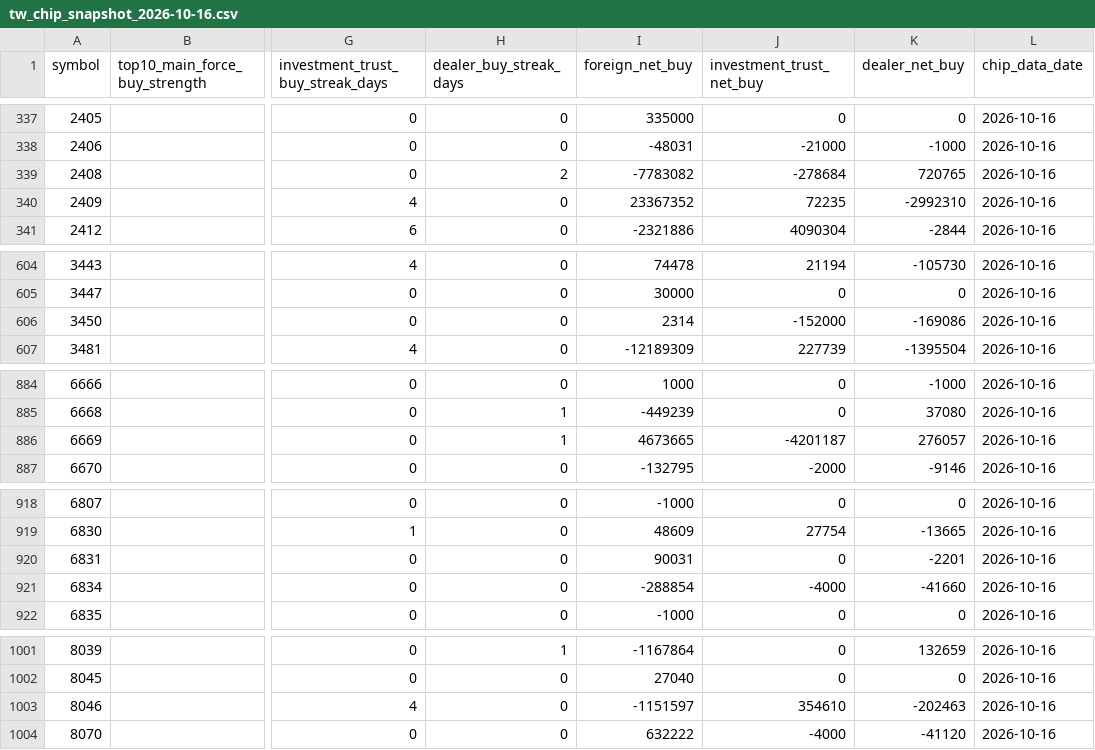
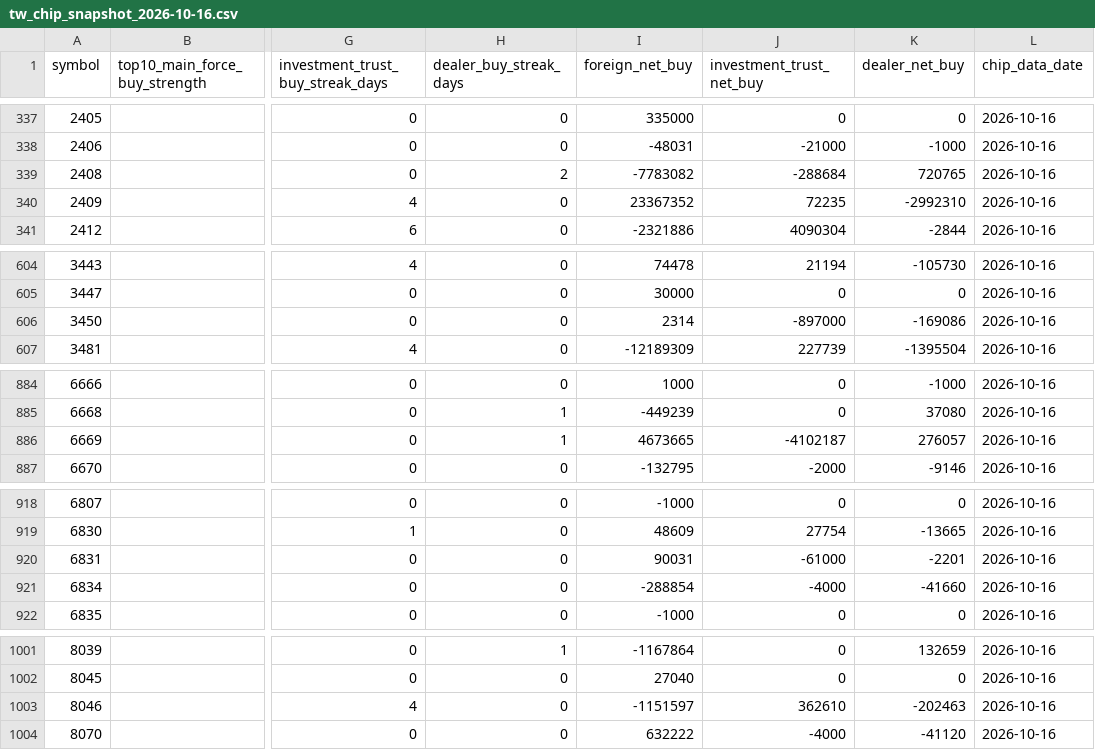
Before and after one commit to Rosana1517/Daily-Stock-Analysis, a CSV file: reports/chip_snapshots/tw_chip_snapshot_2026-10-16.csv, drawn as a sheet; only a part is shown, gaps mark what is left out; the diff covers the shown part only; the diff names each change by its address in the sheet, - before the commit and + after, or states it on an @@ line.

```diff
--- a/reports/chip_snapshots/tw_chip_snapshot_2026-10-16.csv
+++ b/reports/chip_snapshots/tw_chip_snapshot_2026-10-16.csv
-J339 (investment_trust_net_buy): -278684
+J339 (investment_trust_net_buy): -288684
-J606 (investment_trust_net_buy): -152000
+J606 (investment_trust_net_buy): -897000
-J886 (investment_trust_net_buy): -4201187
+J886 (investment_trust_net_buy): -4102187
-J920 (investment_trust_net_buy): 0
+J920 (investment_trust_net_buy): -61000
-J1003 (investment_trust_net_buy): 354610
+J1003 (investment_trust_net_buy): 362610
```
Also changed, not shown: 11 edited cells elsewhere in this file, reports/qlib_engine_2026-10-16.csv, reports/recommendation_log.csv, 6 other files.
